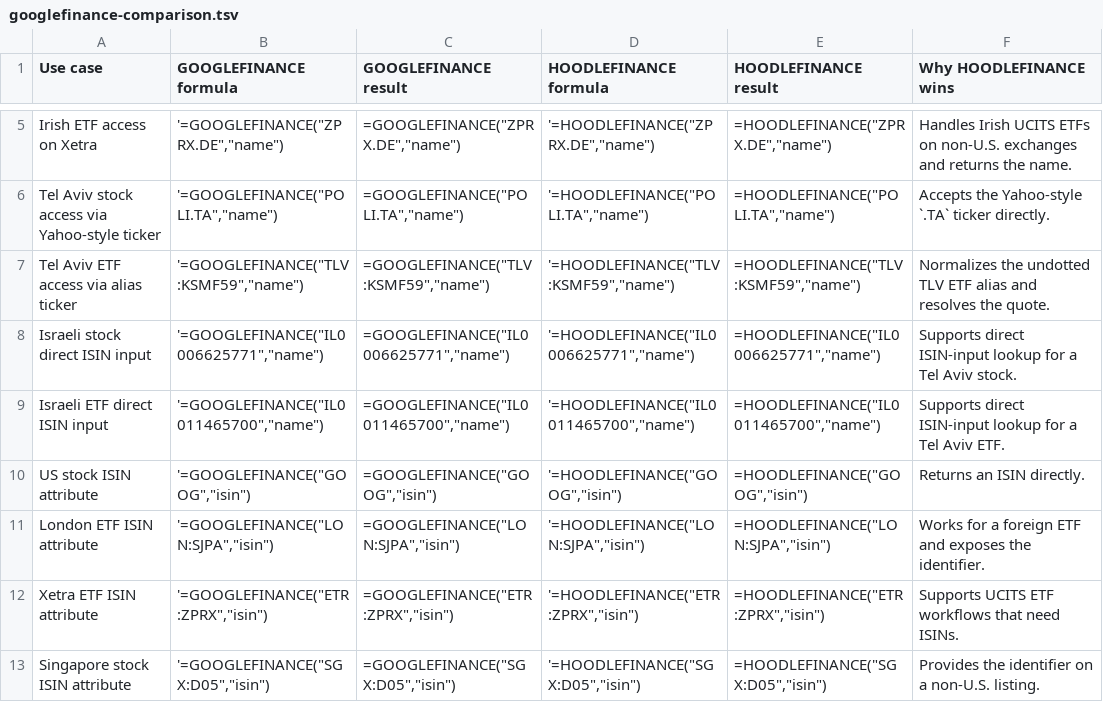
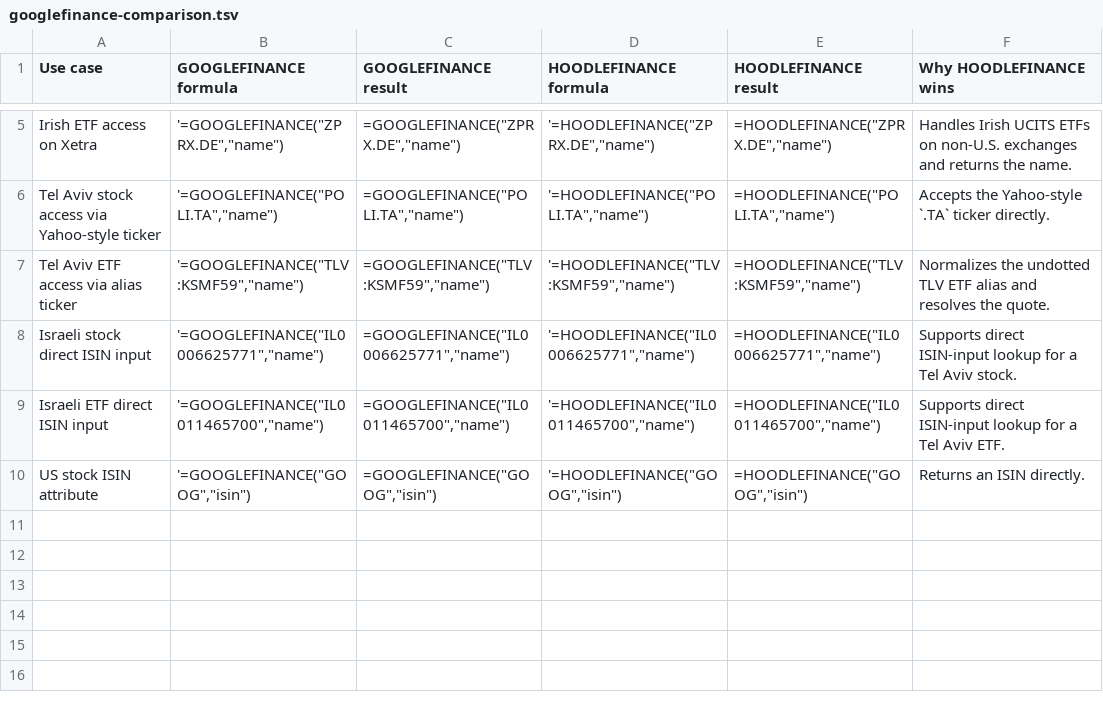
Before and after one commit to omry/hoodlefinance, a TSV file: docs/demo-sheet/googlefinance-comparison.tsv, drawn as a sheet; only a part is shown, gaps mark what is left out.

```diff
--- a/docs/demo-sheet/googlefinance-comparison.tsv
+++ b/docs/demo-sheet/googlefinance-comparison.tsv
@@ -10,4 +10 @@ Israeli ETF direct ISIN input	'=GOOGLEFINANCE("IL0011465700","name")	=GOOGLEFINA
 US stock ISIN attribute	'=GOOGLEFINANCE("GOOG","isin")	=GOOGLEFINANCE("GOOG","isin")	'=HOODLEFINANCE("GOOG","isin")	=HOODLEFINANCE("GOOG","isin")	Returns an ISIN directly.
-London ETF ISIN attribute	'=GOOGLEFINANCE("LON:SJPA","isin")	=GOOGLEFINANCE("LON:SJPA","isin")	'=HOODLEFINANCE("LON:SJPA","isin")	=HOODLEFINANCE("LON:SJPA","isin")	Works for a foreign ETF and exposes the identifier.
-Xetra ETF ISIN attribute	'=GOOGLEFINANCE("ETR:ZPRX","isin")	=GOOGLEFINANCE("ETR:ZPRX","isin")	'=HOODLEFINANCE("ETR:ZPRX","isin")	=HOODLEFINANCE("ETR:ZPRX","isin")	Supports UCITS ETF workflows that need ISINs.
-Singapore stock ISIN attribute	'=GOOGLEFINANCE("SGX:D05","isin")	=GOOGLEFINANCE("SGX:D05","isin")	'=HOODLEFINANCE("SGX:D05","isin")	=HOODLEFINANCE("SGX:D05","isin")	Provides the identifier on a non-U.S. listing.
```
Also changed, not shown: docs/demo-sheet/array-usage.tsv, 8 other files.
